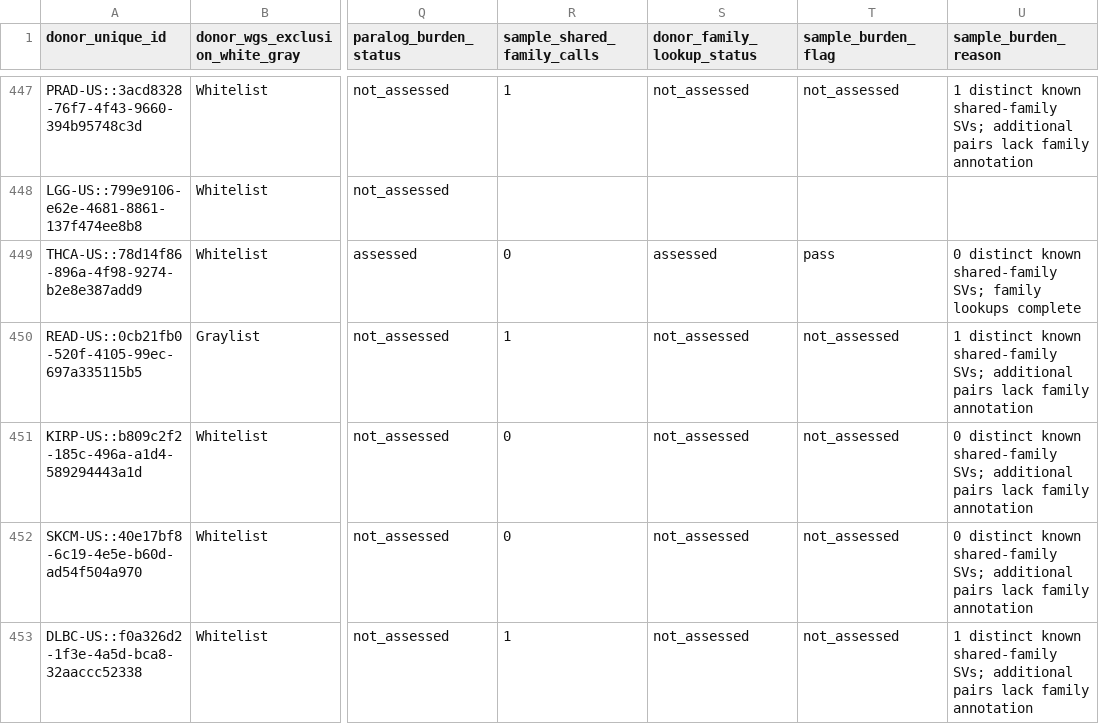
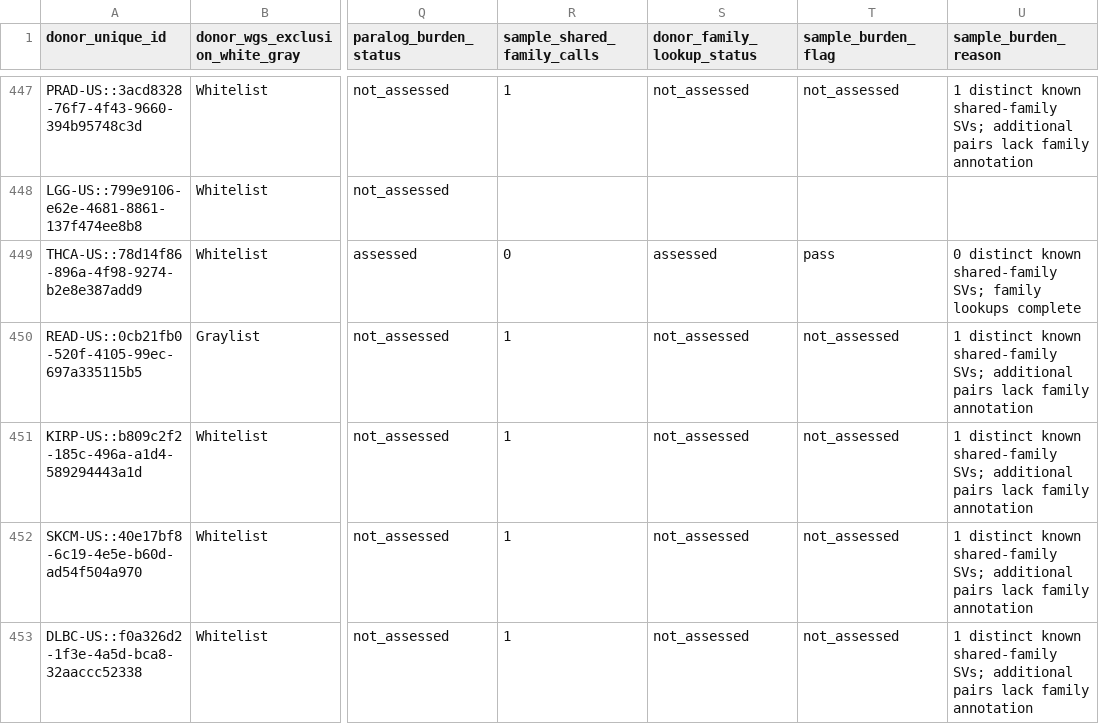
Before and after one commit to genome-nexus/fusion-hotspots, a TSV file: runs/pcawg_tcga_sv_screen_2026-11-13/donor_burden.tsv, drawn as a sheet; only a part is shown, gaps mark what is left out; the diff covers the shown part only; the diff names each change by its address in the sheet, - before the commit and + after, or states it on an @@ line.

```diff
--- a/runs/pcawg_tcga_sv_screen_2026-11-13/donor_burden.tsv
+++ b/runs/pcawg_tcga_sv_screen_2026-11-13/donor_burden.tsv
-R451:R452 (sample_shared_family_calls): 0
+R451:R452 (sample_shared_family_calls): 1
-U451:U452 (sample_burden_reason): 0 distinct known…
+U451:U452 (sample_burden_reason): 1 distinct known…
```
Also changed, not shown: 177 edited cells elsewhere in this file, runs/pcawg_tcga_sv_screen_2026-11-13/ets_sense_pairs.tsv, runs/pcawg_tcga_sv_screen_2026-11-13/strongest_candidates.tsv, 16 other files.
